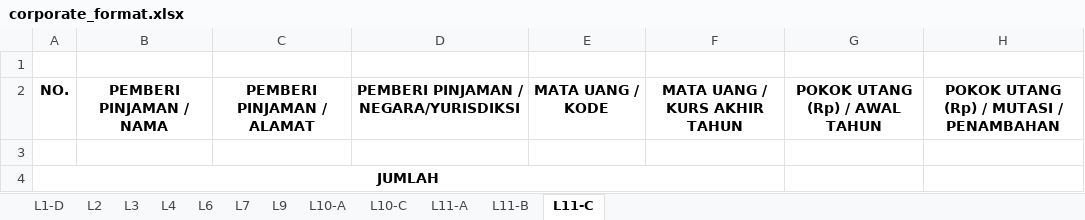
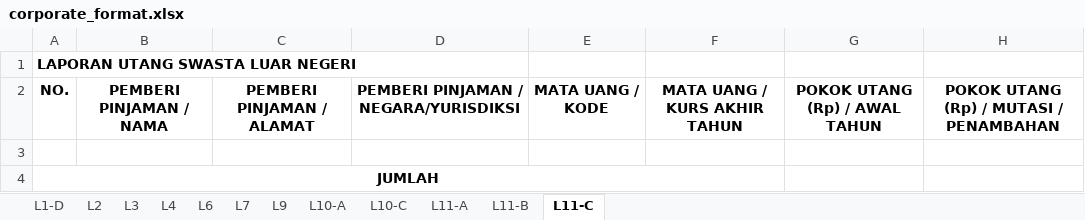
Before and after one commit to cepeter-job/spt-downloader, an Excel workbook: resources/corporate_format.xlsx, sheet L11-C, drawn as a sheet; only a part is shown; values as stored, in another font and other column widths than the file's, no borders; the diff names each change by its address in the sheet, - before the commit and + after, or states it on an @@ line.

```diff
--- a/resources/corporate_format.xlsx (sheet L11-C)
+++ b/resources/corporate_format.xlsx (sheet L11-C)
-A1: (empty)
+A1: LAPORAN UTANG SWASTA LUAR NEGERI
```
Also changed, not shown: sheet L11-A, sheet L11-B, sheet L4, sheet L2, sheet L1-D, sheet L10-C, 1 more sheet, 3 other files.
